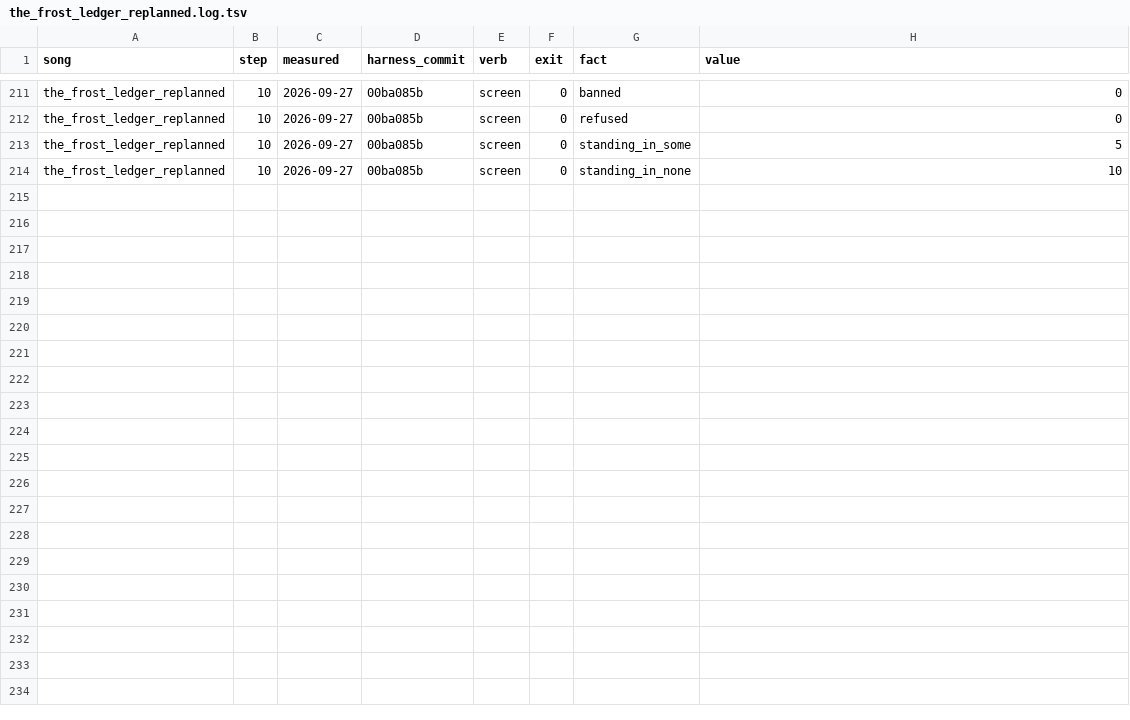
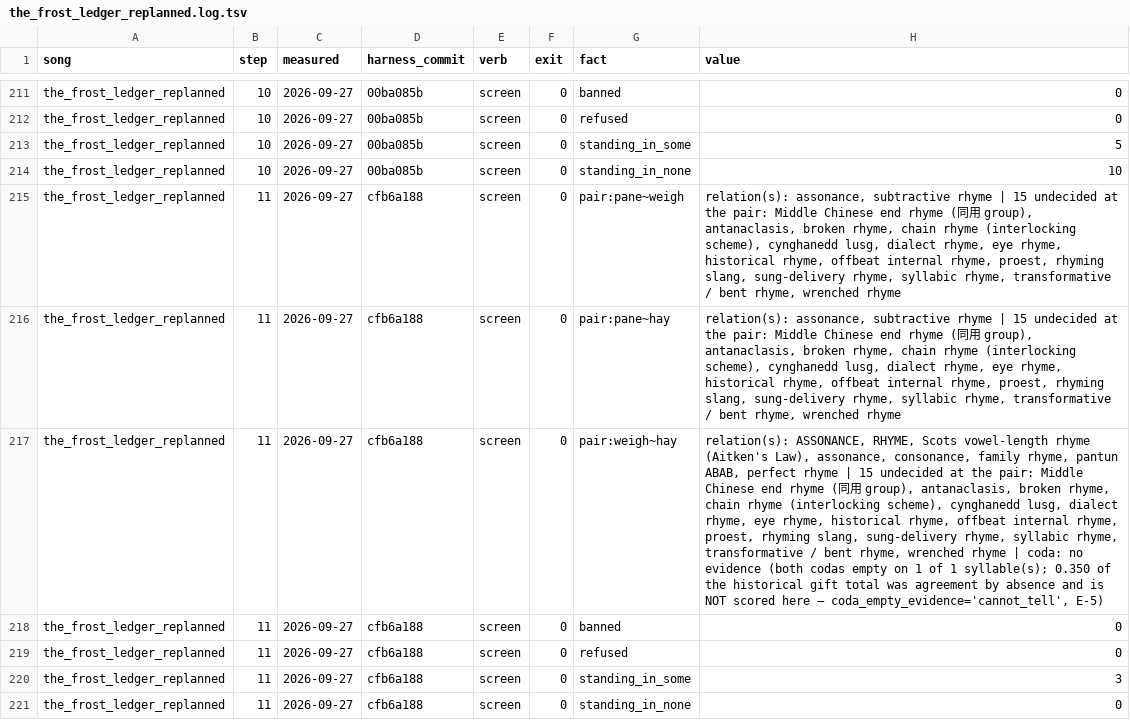
Before and after one commit to WeningerII/CodexMusica, a TSV file: lyric-harness/songs/the_frost_ledger_replanned.log.tsv, drawn as a sheet; only a part is shown, gaps mark what is left out; the diff names each change by its address in the sheet, - before the commit and + after, or states it on an @@ line.

```diff
--- a/lyric-harness/songs/the_frost_ledger_replanned.log.tsv
+++ b/lyric-harness/songs/the_frost_ledger_replanned.log.tsv
+row 215: the_frost_ledger_replanned | 11 | 2026-09-27 | cfb6a188 | screen | 0 | pair:pane~weigh | relation(s): assonance, subtractive rhyme | 15 undecided at the pair: Middle Chinese end rhyme (同用 group), antanaclasis, broken rhyme, chain rhyme (interlocking scheme), cynghanedd lusg, dialect rhyme, eye rhyme, historical rhyme, offbeat internal rhyme, proest, rhyming slang, sung-delivery rhyme, syllabic rhyme, transformative / bent rhyme, wrenched rhyme
+row 216: the_frost_ledger_replanned | 11 | 2026-09-27 | cfb6a188 | screen | 0 | pair:pane~hay | relation(s): assonance, subtractive rhyme | 15 undecided at the pair: Middle Chinese end rhyme (同用 group), antanaclasis, broken rhyme, chain rhyme (interlocking scheme), cynghanedd lusg, dialect rhyme, eye rhyme, historical rhyme, offbeat internal rhyme, proest, rhyming slang, sung-delivery rhyme, syllabic rhyme, transformative / bent rhyme, wrenched rhyme
+row 217: the_frost_ledger_replanned | 11 | 2026-09-27 | cfb6a188 | screen | 0 | pair:weigh~hay | relation(s): ASSONANCE, RHYME, Scots vowel-length rhyme (Aitken's Law), assonance, consonance, family rhyme, pantun ABAB, perfect rhyme | 15 undecided at the pair: Middle Chinese end rhyme (同用 group), antanaclasis, broken rhyme, chain rhyme (interlocking scheme), cynghanedd lusg, dialect rhyme, eye rhyme, historical rhyme, offbeat internal rhyme, proest, rhyming slang, sung-delivery rhyme, syllabic rhyme, transformative / bent rhyme, wrenched rhyme | coda: no evidence (both codas empty on 1 of 1 syllable(s); 0.350 of the historical gift total was agreement by absence and is NOT scored here — coda_empty_evidence='cannot_tell', E-5)
+row 218: the_frost_ledger_replanned | 11 | 2026-09-27 | cfb6a188 | screen | 0 | banned | 0
+row 219: the_frost_ledger_replanned | 11 | 2026-09-27 | cfb6a188 | screen | 0 | refused | 0
+row 220: the_frost_ledger_replanned | 11 | 2026-09-27 | cfb6a188 | screen | 0 | standing_in_some | 3
+row 221: the_frost_ledger_replanned | 11 | 2026-09-27 | cfb6a188 | screen | 0 | standing_in_none | 0
```
